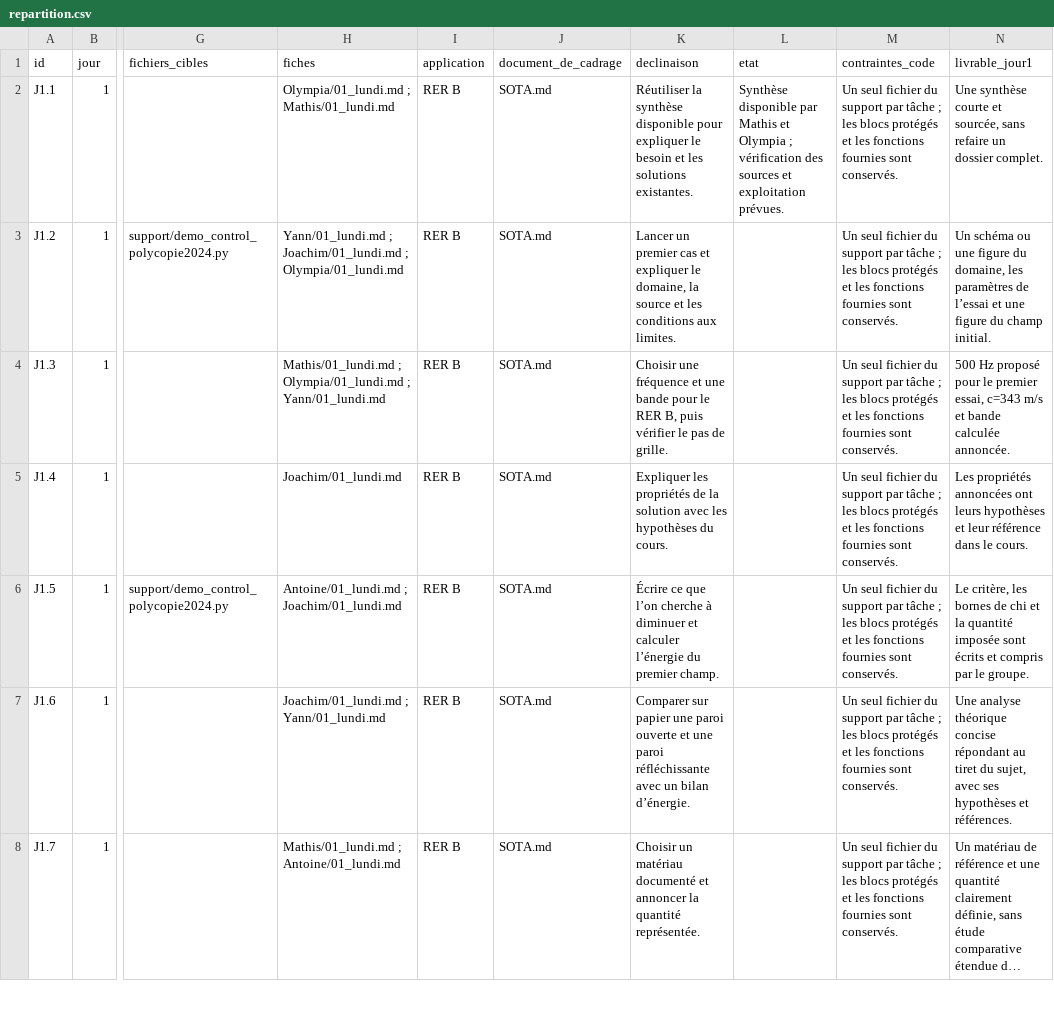
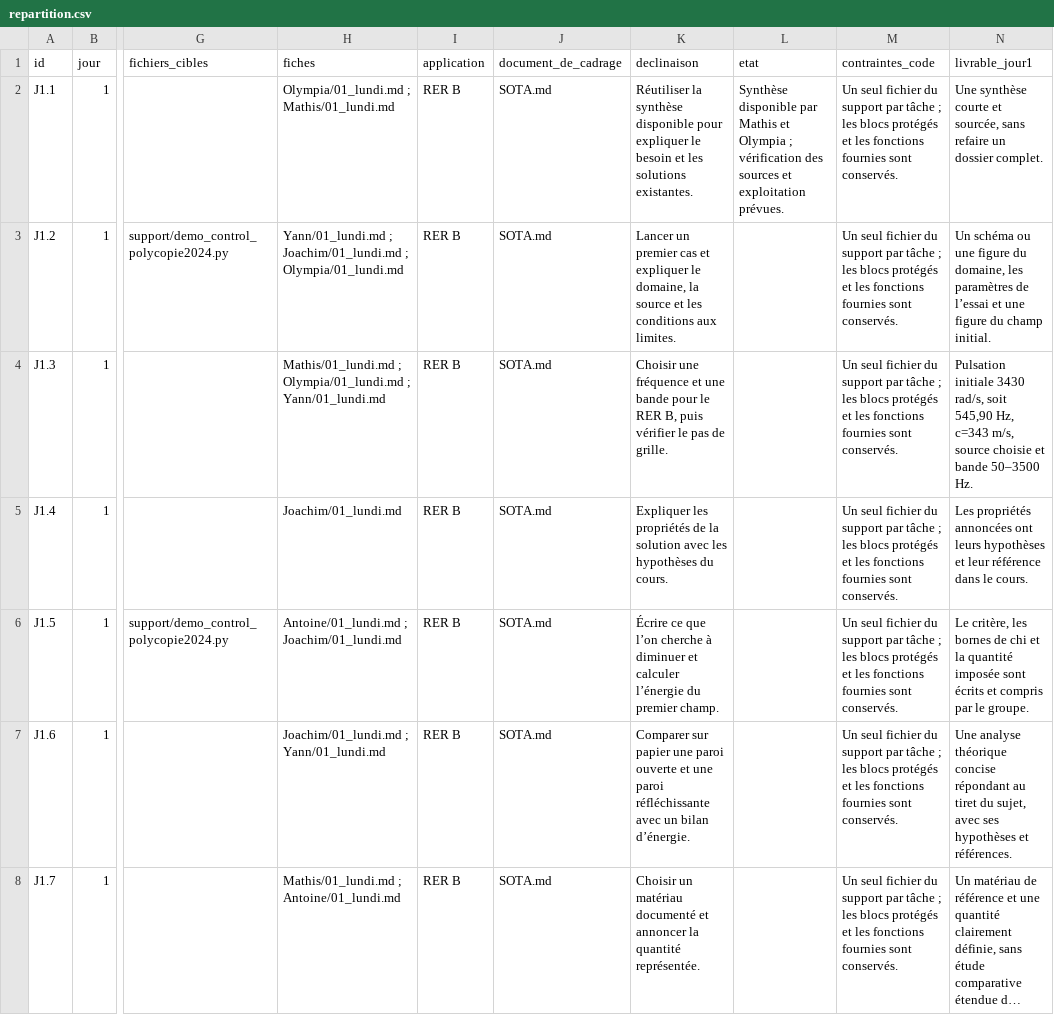
Before and after one commit to yannmoussu/resonics, a CSV file: planning/build/repartition.csv, drawn as a sheet; only a part is shown, gaps mark what is left out; long unchanged cells end in …; the diff covers the shown part only; the diff names each change by its address in the sheet, - before the commit and + after, or states it on an @@ line.

Commit message:
Unifie les sources et le coefficient de la laine de roche

```diff
--- a/planning/build/repartition.csv
+++ b/planning/build/repartition.csv
-N4 (livrable_jour1): 500 Hz proposé pour le premier essai, c=343 m/s et bande calculée annoncée.
+N4 (livrable_jour1): Pulsation initiale 3430 rad/s, soit 545,90 Hz, c=343 m/s, source choisie et bande 50–3500 Hz.
```
Also changed, not shown: 1 edited cell elsewhere in this file, 52 other files.
